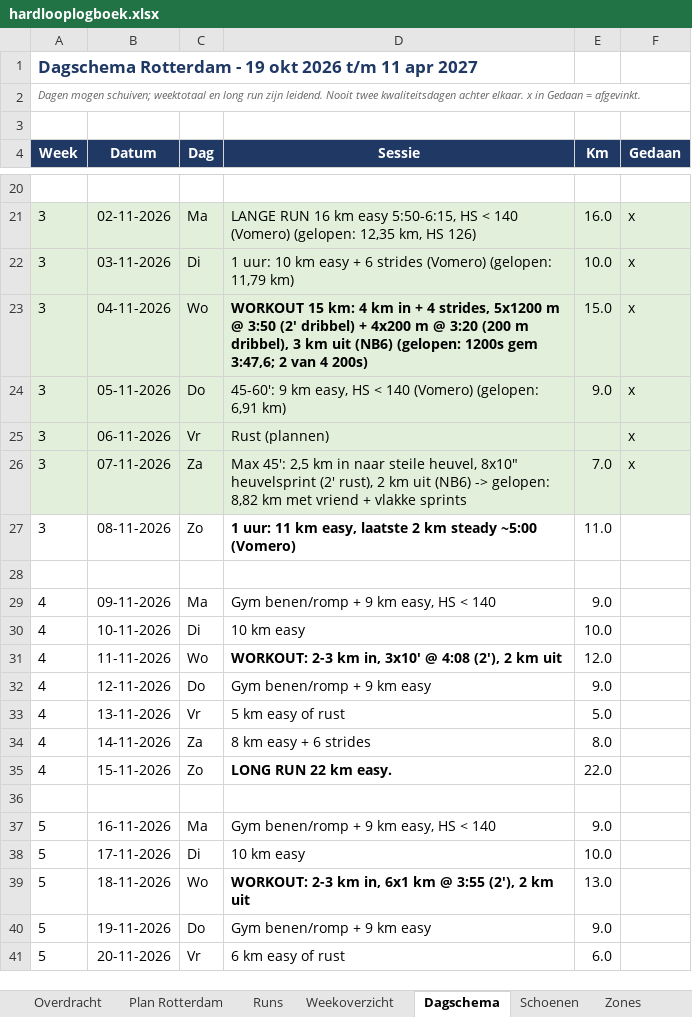
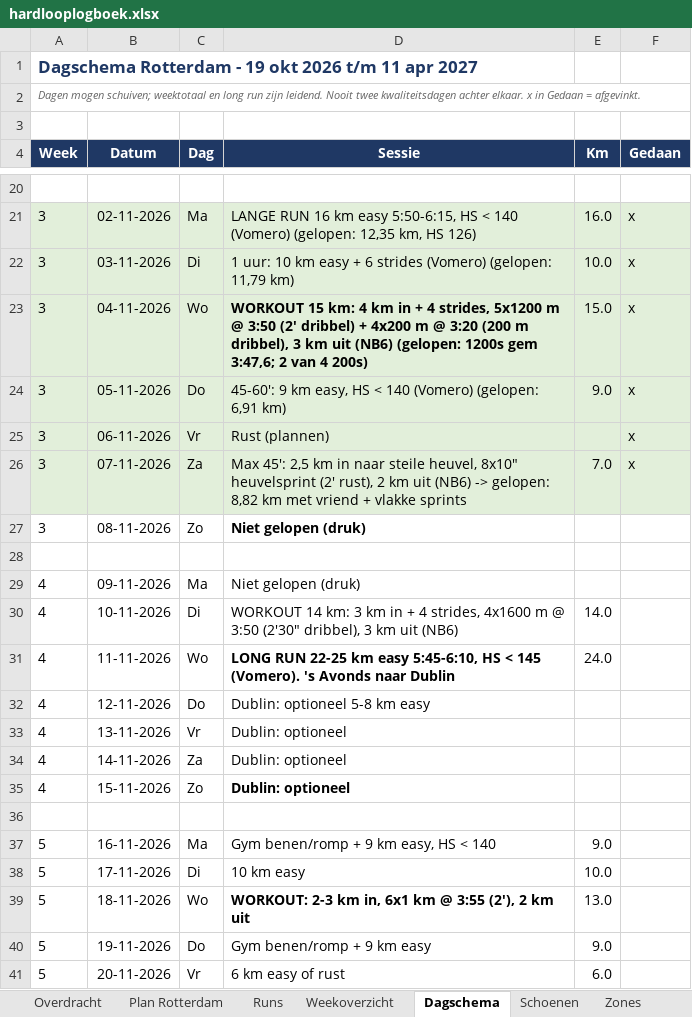
Before and after one commit to fkleinobbink/Garmin, an Excel workbook: logboek/hardlooplogboek.xlsx, sheet Dagschema, drawn as a sheet; only a part is shown, gaps mark what is left out; values as stored, in another font and other column widths than the file's, no borders; the diff names each change by its address in the sheet, - before the commit and + after, or states it on an @@ line.

```diff
--- a/logboek/hardlooplogboek.xlsx (sheet Dagschema)
+++ b/logboek/hardlooplogboek.xlsx (sheet Dagschema)
-D27 (Sessie): 1 uur: 11 km easy, laatste 2 km steady ~5:00 (Vomero)
+D27 (Sessie): Niet gelopen (druk)
-E27 (Km): 11.0
+E27 (Km): (empty)
-D29 (Sessie): Gym benen/romp + 9 km easy, HS < 140
+D29 (Sessie): Niet gelopen (druk)
-E29 (Km): 9.0
+E29 (Km): (empty)
-D30 (Sessie): 10 km easy
+D30 (Sessie): WORKOUT 14 km: 3 km in + 4 strides, 4x1600 m @ 3:50 (2'30" dribbel), 3 km uit (NB6)
-E30 (Km): 10.0
+E30 (Km): 14.0
-D31 (Sessie): WORKOUT: 2-3 km in, 3x10' @ 4:08 (2'), 2 km uit
+D31 (Sessie): LONG RUN 22-25 km easy 5:45-6:10, HS < 145 (Vomero). 's Avonds naar Dublin
-E31 (Km): 12.0
+E31 (Km): 24.0
-D32 (Sessie): Gym benen/romp + 9 km easy
+D32 (Sessie): Dublin: optioneel 5-8 km easy
-E32 (Km): 9.0
+E32 (Km): (empty)
-D33 (Sessie): 5 km easy of rust
+D33 (Sessie): Dublin: optioneel
-E33 (Km): 5.0
+E33 (Km): (empty)
-D34 (Sessie): 8 km easy + 6 strides
+D34 (Sessie): Dublin: optioneel
-E34 (Km): 8.0
+E34 (Km): (empty)
-D35 (Sessie): LONG RUN 22 km easy.
+D35 (Sessie): Dublin: optioneel
-E35 (Km): 22.0
+E35 (Km): (empty)
```
Also changed, not shown: sheet Plan Rotterdam.
